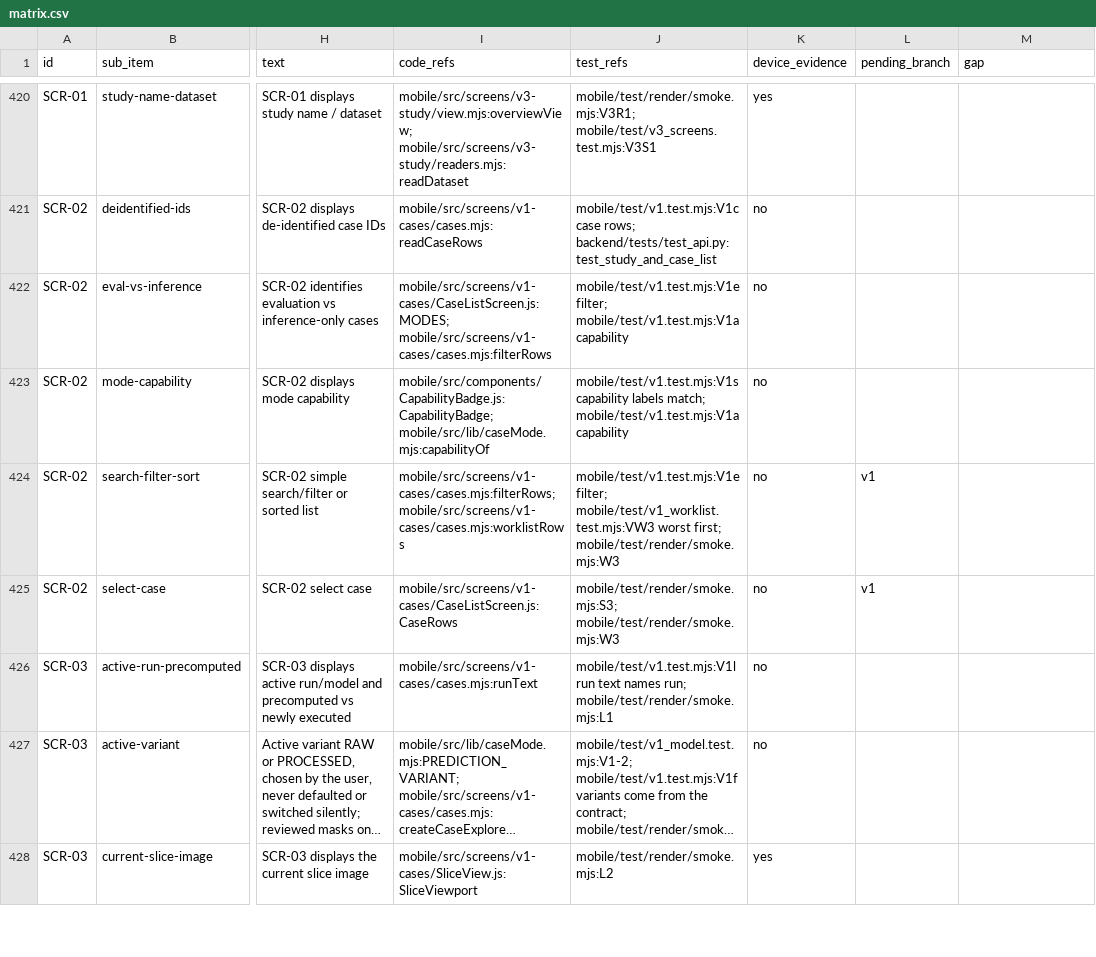
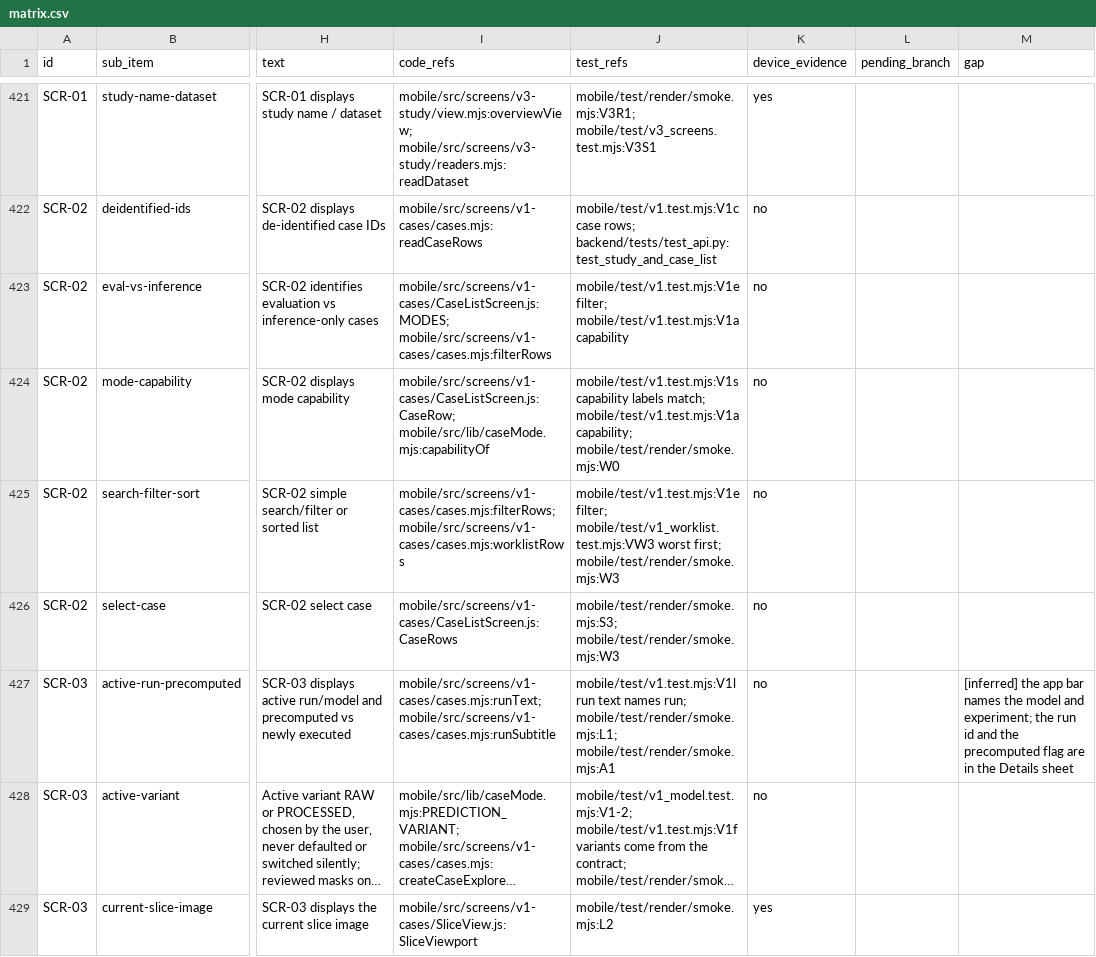
Before and after one commit to Drake-Phamta/cardiac-mri-workspace, a CSV file: docs/trace/matrix.csv, drawn as a sheet; only a part is shown, gaps mark what is left out; long unchanged cells end in …; addresses are those after the commit; the diff covers the shown part only; the diff names each change by its address in the sheet, - before the commit and + after, or states it on an @@ line.

Commit message:
docs(spec): describe the shell and SCR-02/03/04 as merged on main
The app shell (#114) and the V1 screens (#115) are on main, so the spec and the
matrix now describe that code, and shell and v1 leave pending_branches.txt.

- Matrix refs follow the code: SliceControls for the slider and transport,
  LayerChip and DrawModeToolbar for the layers, the Tools sheet entries
  (open('SCR-04'), open('SCR-05'), open('SCR-06')), the privacy shield in the
  app bar, the Details sheet for ids, checksums, the run line and the z.
  Rows held only on v3 or v4 (V3R10, the findings filter) keep that tag.
- SCR-02: opens on the DINOv2 Dice by default ("Dice of"), words instead of 0,
  Worst first sorted on the phone, Outlier n/3 from the server; a new
  FR-CASE-004 row records the default.
- SCR-03: viewer chrome, 1-based "Slice 45 / 88", corner Dice, layer chips,
  Fill / Outline / Both, Tools and Details sheets, Play that stops on the last
  slice, pinch from fit to 16x.
- SCR-04: class chips with pixel counts, legend, worst slices from the server,
  error profile, case metrics, the Details sheet.
- Shell: header with Info and the Details sheet instead of a tap on the title,
  the Fixture / Live indicator, the session cover, state panels.
- Touch targets: 48 dp in the shared components, the shell and SCR-02/03/04,
  measured by touch_targets.mjs and smoke T5; SCR-01 and SCR-05 to SCR-08 are
  not measured on main yet, so NFR-USAB-004 and TC-USAB-004 stay partial.

```diff
--- a/docs/trace/matrix.csv
+++ b/docs/trace/matrix.csv
-I424 (code_refs): mobile/src/components/CapabilityBadge.js:CapabilityBadge; mobile/src/lib/caseMode.mjs:capabilityOf
+I424 (code_refs): mobile/src/screens/v1-cases/CaseListScreen.js:CaseRow; mobile/src/lib/caseMode.mjs:capabilityOf
-J424 (test_refs): …match; mobile/test/v1.test.mjs:V1a capability
+J424 (test_refs): …match; mobile/test/v1.test.mjs:V1a capability; mobile/test/render/smoke.mjs:W0
-L425:L426 (pending_branch): v1
+L425:L426 (pending_branch): (empty)
-I427 (code_refs): mobile/src/screens/v1-cases/cases.mjs:runText
+I427 (code_refs): mobile/src/screens/v1-cases/cases.mjs:runText; mobile/src/screens/v1-cases/cases.mjs:runSubtitle
-J427 (test_refs): …names run; mobile/test/render/smoke.mjs:L1
+J427 (test_refs): …names run; mobile/test/render/smoke.mjs:L1; mobile/test/render/smoke.mjs:A1
-M427 (gap): (empty)
+M427 (gap): [inferred] the app bar names the model and experiment; the run id and the precomputed flag are in the Details sheet
```
Also changed, not shown: 1 added row and 161 edited cells elsewhere in this file, 10 other files.
